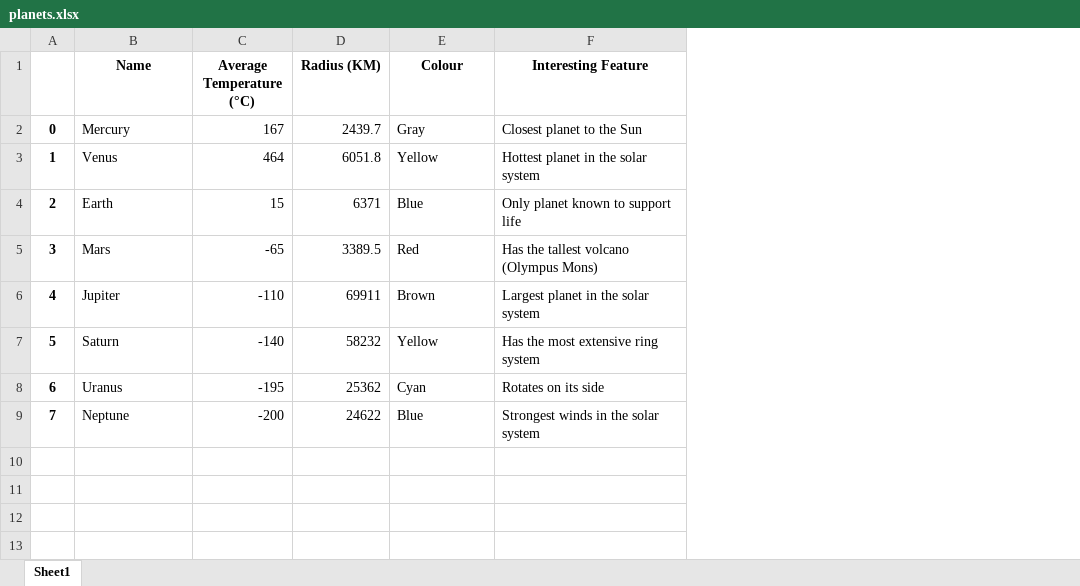
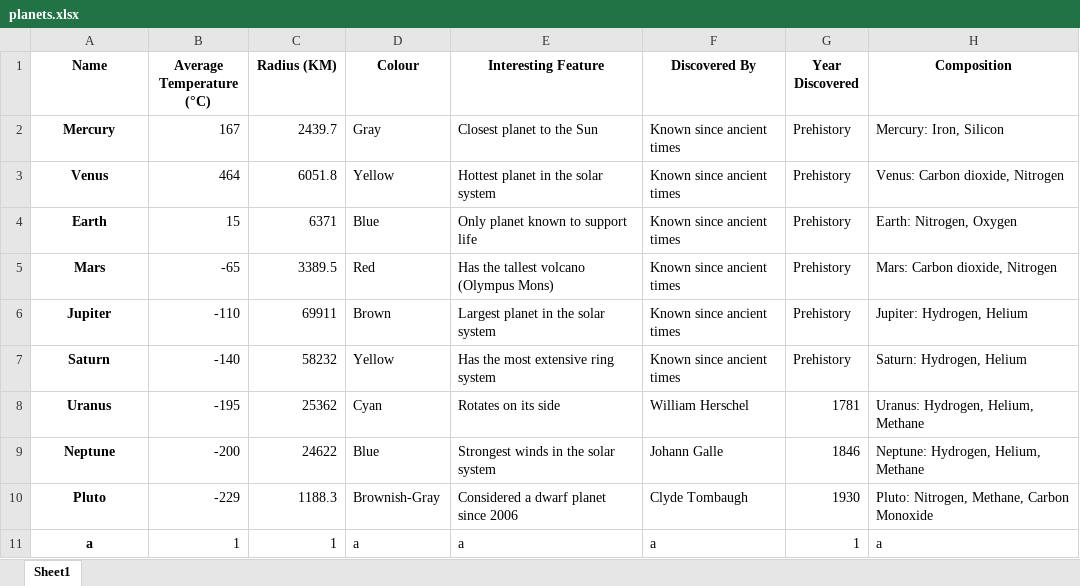
Before and after one commit to exclusive19301/pandas_learning, an Excel workbook: planets.xlsx, sheet Sheet1, drawn as a sheet; values as stored, in another font and other column widths than the file's, no borders; removed rows and columns are numbered as before the commit, all else as after; the diff names each change by its address in the sheet, - before the commit and + after, or states it on an @@ line.

```diff
--- a/planets.xlsx (sheet Sheet1)
+++ b/planets.xlsx (sheet Sheet1)
-column A, rows 2-9: 0 | 1 | 2 | 3 | 4 | 5 | 6 | 7
+column F (Discovered By), rows 2-9: Known since ancient times | Known since ancient times | Known since ancient times | Known since ancient times | Known since ancient times | Known since ancient times | William Herschel | Johann Galle
+column G (Year Discovered), rows 2-9: Prehistory | Prehistory | Prehistory | Prehistory | Prehistory | Prehistory | 1781 | 1846
+column H (Composition), rows 2-9: Mercury: Iron, Silicon | Venus: Carbon dioxide, Nitrogen | Earth: Nitrogen, Oxygen | Mars: Carbon dioxide, Nitrogen | Jupiter: Hydrogen, Helium | Saturn: Hydrogen, Helium | Uranus: Hydrogen, Helium, Methane | Neptune: Hydrogen, Helium, Methane
@@ A2:A9 bold: off → on, alignment: left → center @@
+row 10: Pluto | -229 | 1188.3 | Brownish-Gray | Considered a dwarf planet since 2006 | Clyde Tombaugh | 1930 | Pluto: Nitrogen, Methane, Carbon Monoxide
+row 11: a | 1 | 1 | a | a | a | 1 | a
```
Also changed, not shown: 4 other files.
